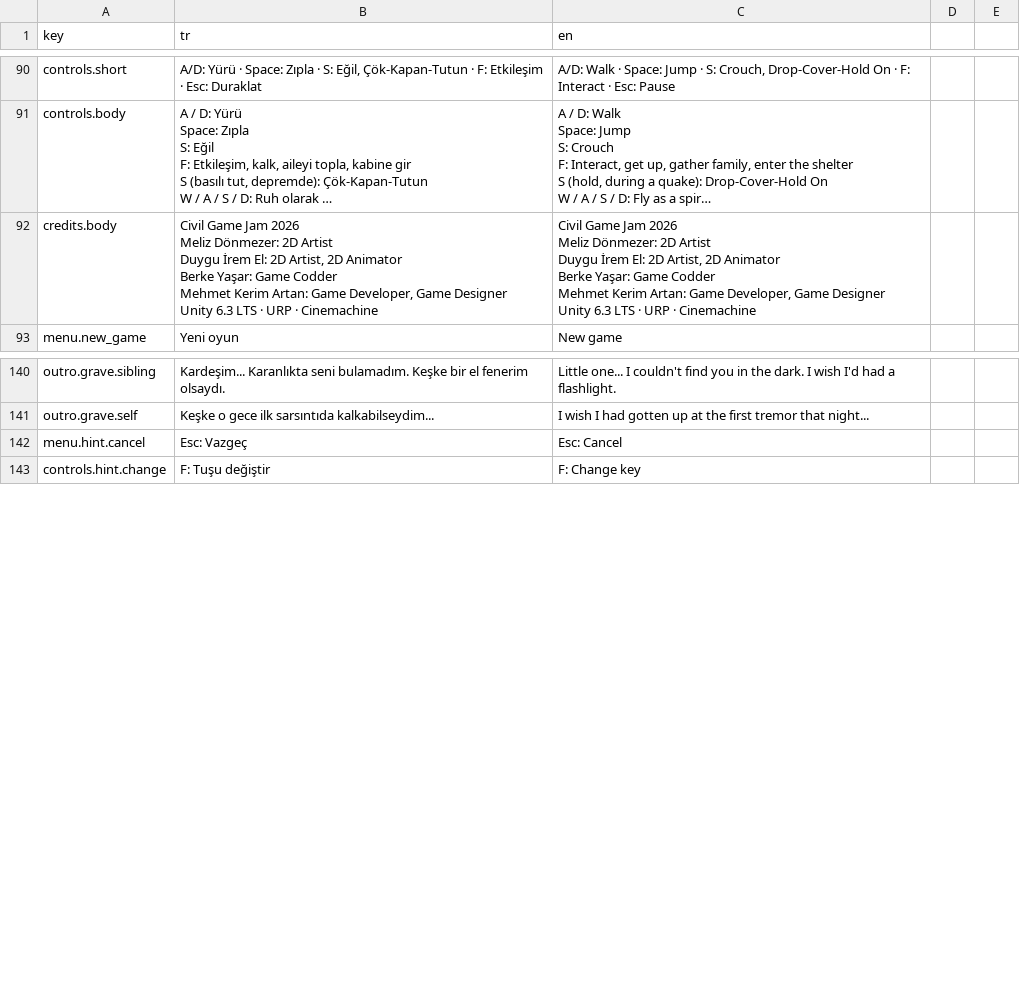
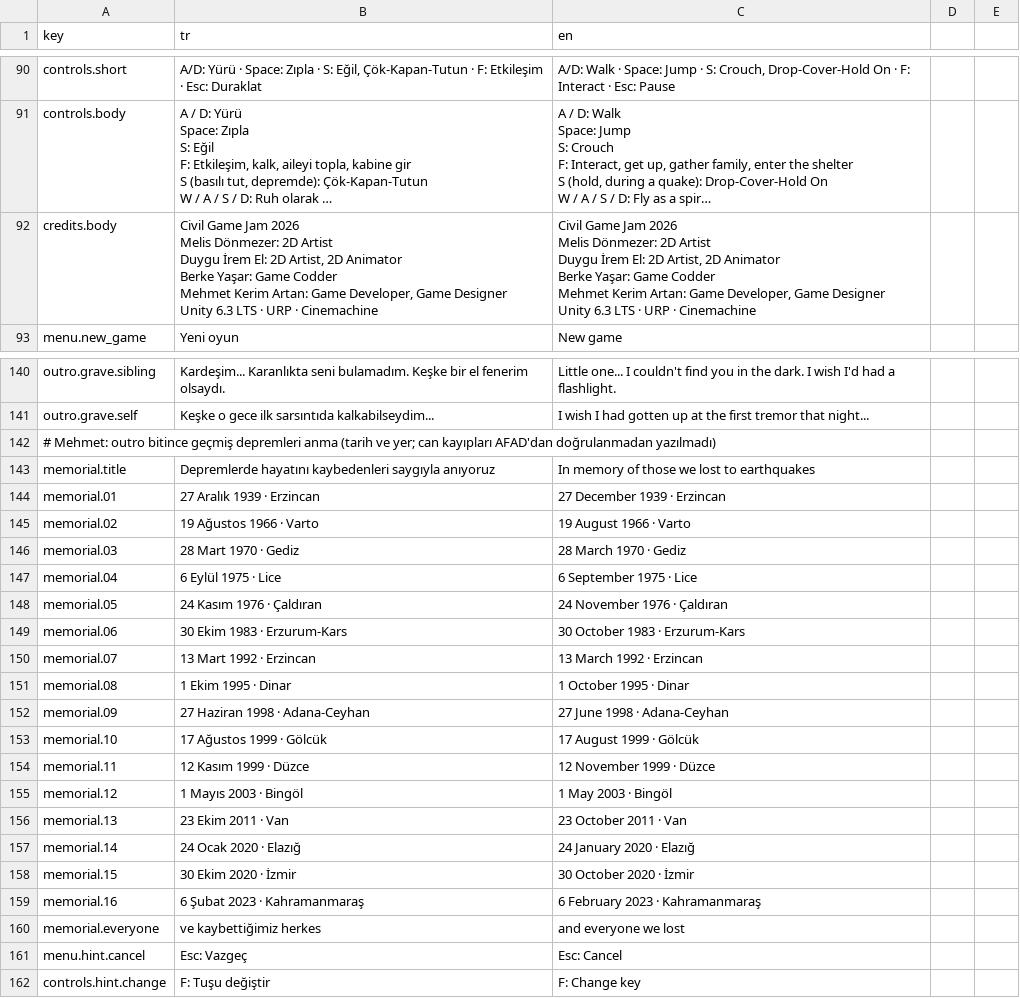
Before and after one commit to g0ktengri/i-wish-civilgamejam2026, a CSV file: Assets/Resources/texts.csv, drawn as a sheet; only a part is shown, gaps mark what is left out; long unchanged cells end in …; ↵ is a line break in a cell; the diff names each change by its address in the sheet, - before the commit and + after, or states it on an @@ line.

Commit message:
[Mehmet] Outro: farkındalık mesajları, deprem anma listesi, yakın kamera, oyuncak ayı
- FinalScreen (Berke müsait olmadığı için Mehmet): karakter yürürken gökyüzünde keşkeler çatlayıp bugüne döner;
  outro bitince siyah ekranda geçmiş depremleri anma listesi kayar (6 Şubat 2023 sarı), sonra kapanış ekranın
  ortasında, büyük ve sığacak boyda
- texts.csv: memorial.* (tarih ve yer; can kayıpları doğrulanmadan yazılmadı), "Melis" yazımı düzeltildi
- Outro: güller tümseğin ortasına, karakter 1,35 kat büyük ve mezarlara yakın, kamera daha yakın ve biraz yukarıda,
  yürürken karakteri izler; kardeşin mezar taşının dibinde oyuncak ayı
- Geliştirici kısayolu: oyun sürerken Ctrl+Shift+O outroyu başlatır (editör ve development build)
- HudPreview: final_awareness, final_memorial, final_closing_outro önizlemeleri

Beyan:
- Oyuncak ayı görseli (IMG_3003.png) takım sanatçısından; kodla 30 px'e küçültüldü ve kontur eklendi
  (Python, AI destekli).

```diff
--- a/Assets/Resources/texts.csv
+++ b/Assets/Resources/texts.csv
-B92 (tr): …Jam 2026 ↵ Meliz Dönmezer: 2D…
+B92 (tr): …Jam 2026 ↵ Melis Dönmezer: 2D…
-C92 (en): …Jam 2026 ↵ Meliz Dönmezer: 2D…
+C92 (en): …Jam 2026 ↵ Melis Dönmezer: 2D…
+row 142: # Mehmet: outro bitince geçmiş depremleri anma (tarih ve yer; can kayıpları AFAD'dan doğrulanmadan yazılmadı)
+row 143: memorial.title | Depremlerde hayatını kaybedenleri saygıyla anıyoruz | In memory of those we lost to earthquakes
+row 144: memorial.01 | 27 Aralık 1939 · Erzincan | 27 December 1939 · Erzincan
+row 145: memorial.02 | 19 Ağustos 1966 · Varto | 19 August 1966 · Varto
+row 146: memorial.03 | 28 Mart 1970 · Gediz | 28 March 1970 · Gediz
+row 147: memorial.04 | 6 Eylül 1975 · Lice | 6 September 1975 · Lice
+row 148: memorial.05 | 24 Kasım 1976 · Çaldıran | 24 November 1976 · Çaldıran
+row 149: memorial.06 | 30 Ekim 1983 · Erzurum-Kars | 30 October 1983 · Erzurum-Kars
+row 150: memorial.07 | 13 Mart 1992 · Erzincan | 13 March 1992 · Erzincan
+row 151: memorial.08 | 1 Ekim 1995 · Dinar | 1 October 1995 · Dinar
+row 152: memorial.09 | 27 Haziran 1998 · Adana-Ceyhan | 27 June 1998 · Adana-Ceyhan
+row 153: memorial.10 | 17 Ağustos 1999 · Gölcük | 17 August 1999 · Gölcük
+row 154: memorial.11 | 12 Kasım 1999 · Düzce | 12 November 1999 · Düzce
+row 155: memorial.12 | 1 Mayıs 2003 · Bingöl | 1 May 2003 · Bingöl
+row 156: memorial.13 | 23 Ekim 2011 · Van | 23 October 2011 · Van
+row 157: memorial.14 | 24 Ocak 2020 · Elazığ | 24 January 2020 · Elazığ
+row 158: memorial.15 | 30 Ekim 2020 · İzmir | 30 October 2020 · İzmir
+row 159: memorial.16 | 6 Şubat 2023 · Kahramanmaraş | 6 February 2023 · Kahramanmaraş
+row 160: memorial.everyone | ve kaybettiğimiz herkes | and everyone we lost
```
Also changed, not shown: 12 other files.
